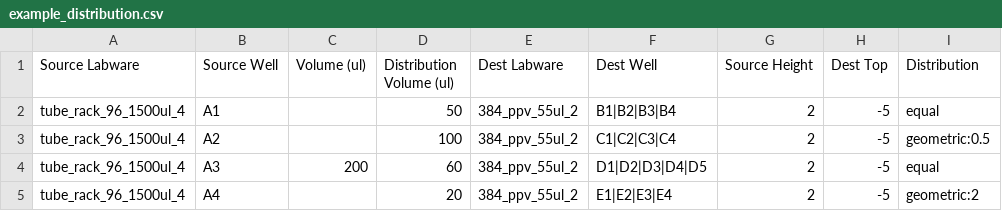
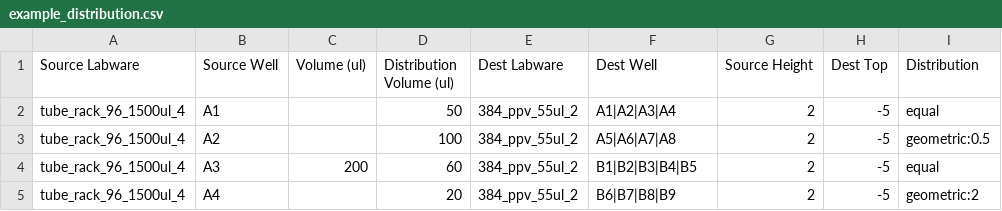
Before and after one commit to HiteSit/OT2_CherryPick, a CSV file: CSVs/example_distribution.csv, drawn as a sheet; only a part is shown; the diff names each change by its address in the sheet, - before the commit and + after, or states it on an @@ line.

Commit message:
refactor: streamline distribution logic and enhance mixing configuration
- Replaced custom `plan_distribution_trips()` logic with the built-in `pipette.distribute()` API for automatic trip planning and execution.
- Introduced `enabled` flag for mixing configuration in all settings files and updated logic to respect this flag.
- Simplified mixing logic in `perform_distribution()` and clarified mixing limitations in distribution mode.
- Adjusted test configurations and CSV files to align with mixing and distribution mode updates.

```diff
--- a/CSVs/example_distribution.csv
+++ b/CSVs/example_distribution.csv
-F2 (Dest Well): B1|B2|B3|B4
+F2 (Dest Well): A1|A2|A3|A4
-F3 (Dest Well): C1|C2|C3|C4
+F3 (Dest Well): A5|A6|A7|A8
-F4 (Dest Well): D1|D2|D3|D4|D5
+F4 (Dest Well): B1|B2|B3|B4|B5
-F5 (Dest Well): E1|E2|E3|E4
+F5 (Dest Well): B6|B7|B8|B9
```
Also changed, not shown: CSVs/example_mixed_modes.csv, 8 other files.
